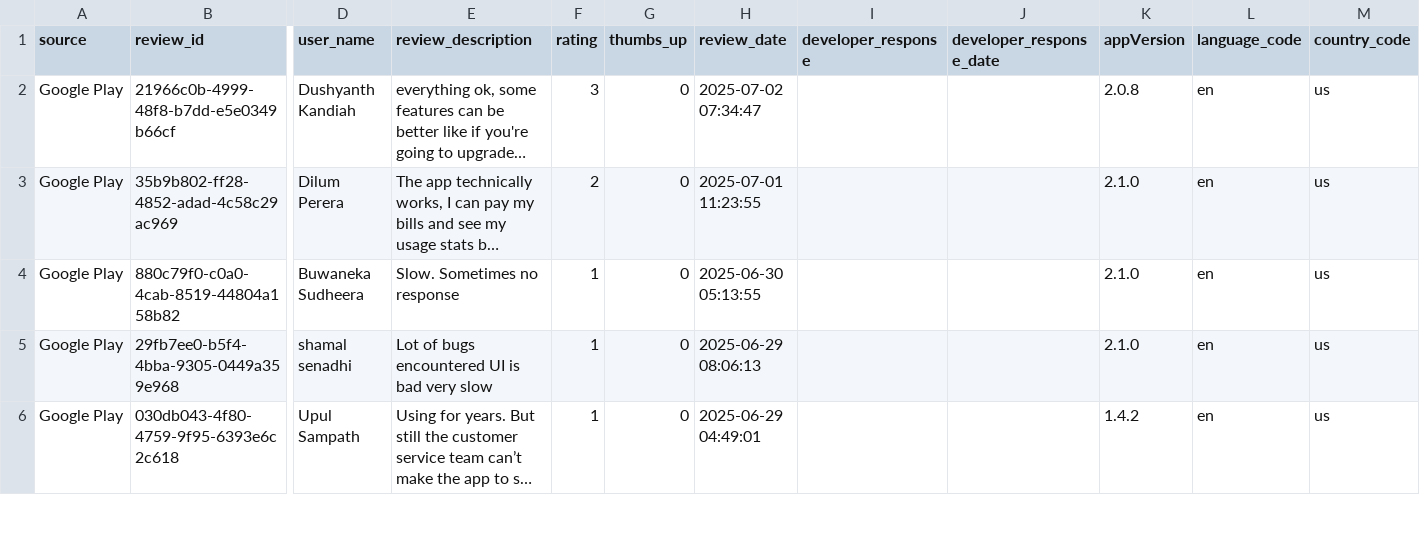
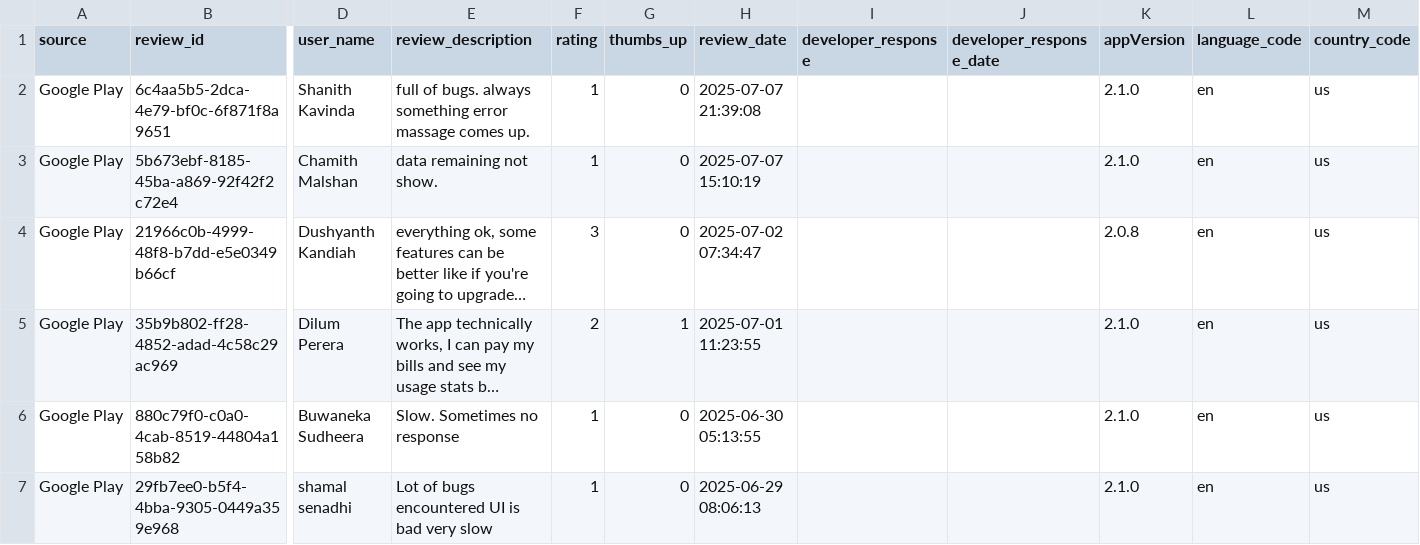
Before and after one commit to kaan84k/slt-bug-analytics-dashboard, a CSV file: data/slt_selfcare_google_reviews.csv, drawn as a sheet; only a part is shown, gaps mark what is left out; the shorter side is filled out with more unchanged rows; long unchanged cells end in …; addresses are those after the commit; rows hold the shown columns only; the diff names each change by its address in the sheet, - before the commit and + after, or states it on an @@ line.

```diff
--- a/data/slt_selfcare_google_reviews.csv
+++ b/data/slt_selfcare_google_reviews.csv
+row 2: Google Play | 6c4aa5b5-2dca-4e79-bf0c-6f871f8a9651 | Shanith Kavinda | full of bugs. always something error massage comes up. | 1 | 0 | 2025-07-07 21:39:08 |  |  | 2.1.0 | en | us
+row 3: Google Play | 5b673ebf-8185-45ba-a869-92f42f2c72e4 | Chamith Malshan | data remaining not show. | 1 | 0 | 2025-07-07 15:10:19 |  |  | 2.1.0 | en | us
-G5 (thumbs_up): 0
+G5 (thumbs_up): 1
```
Also changed, not shown: data/bug_predictions.csv, data/categorized_bugs.csv, 4 other files.
